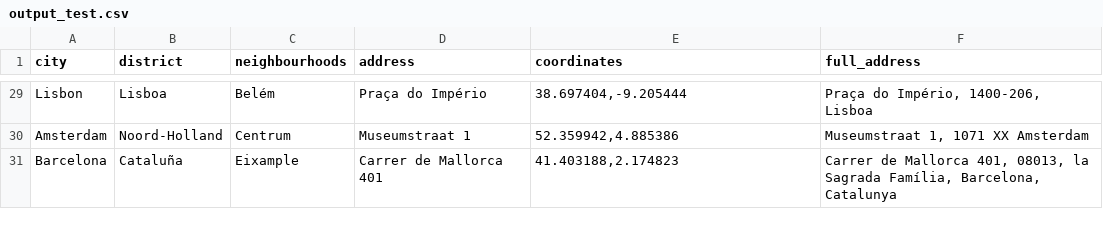
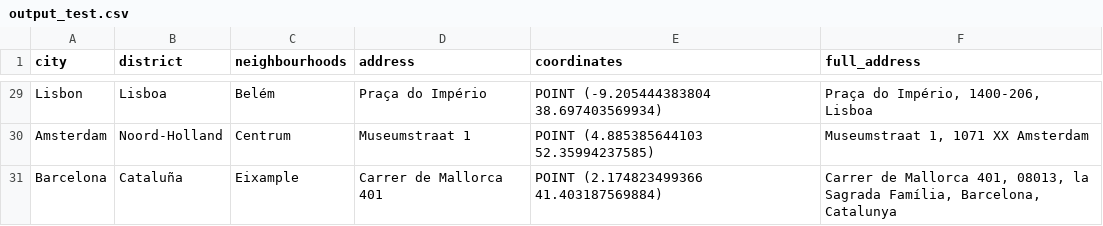
Before and after one commit to FGJ666/geocoder, a CSV file: output_test.csv, drawn as a sheet; only a part is shown, gaps mark what is left out; the diff covers the shown part only; the diff names each change by its address in the sheet, - before the commit and + after, or states it on an @@ line.

```diff
--- a/output_test.csv
+++ b/output_test.csv
-E29 (coordinates): 38.697404,-9.205444
+E29 (coordinates): POINT (-9.205444383804 38.697403569934)
-E30 (coordinates): 52.359942,4.885386
+E30 (coordinates): POINT (4.885385644103 52.35994237585)
-E31 (coordinates): 41.403188,2.174823
+E31 (coordinates): POINT (2.174823499366 41.403187569884)
```
Also changed, not shown: 27 edited cells elsewhere in this file, 3 other files.
